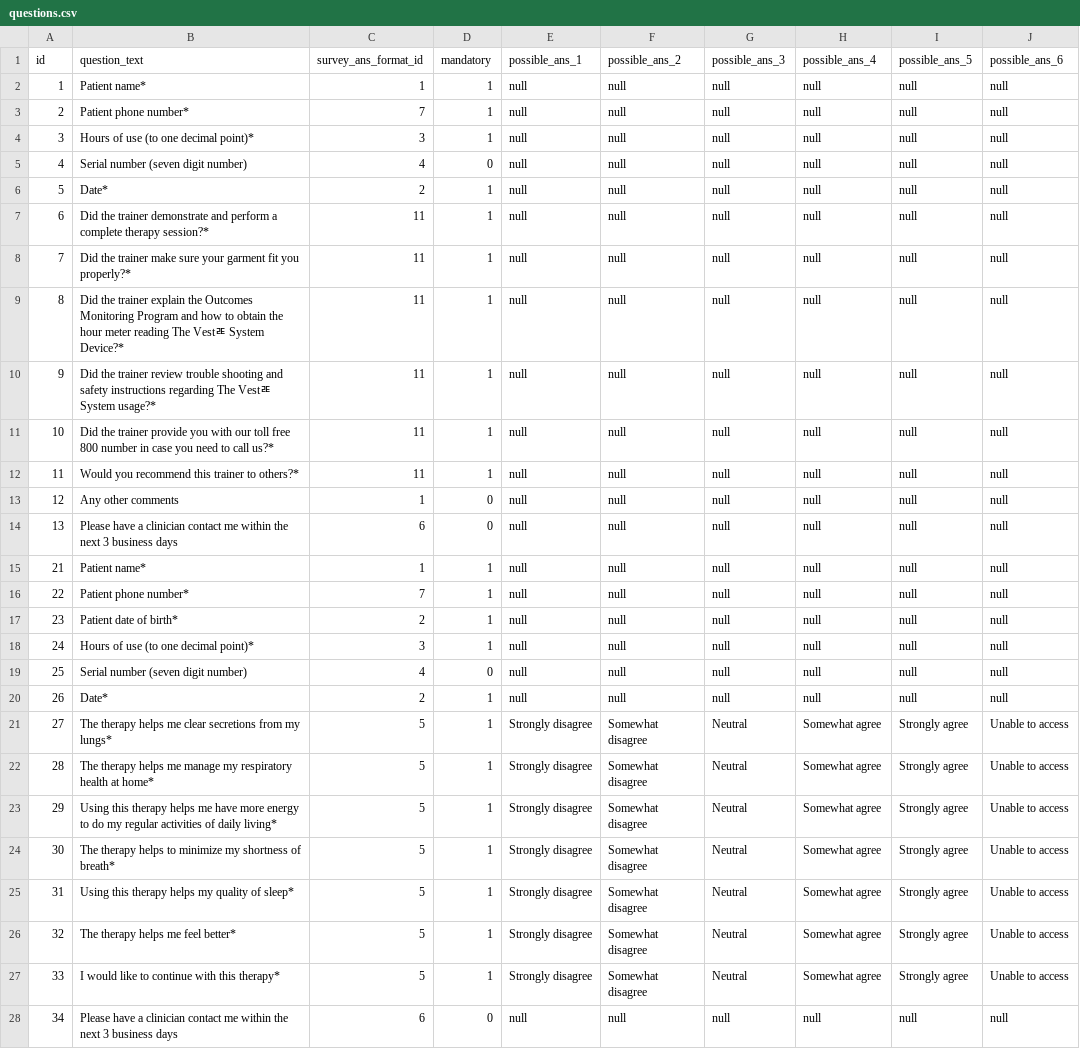
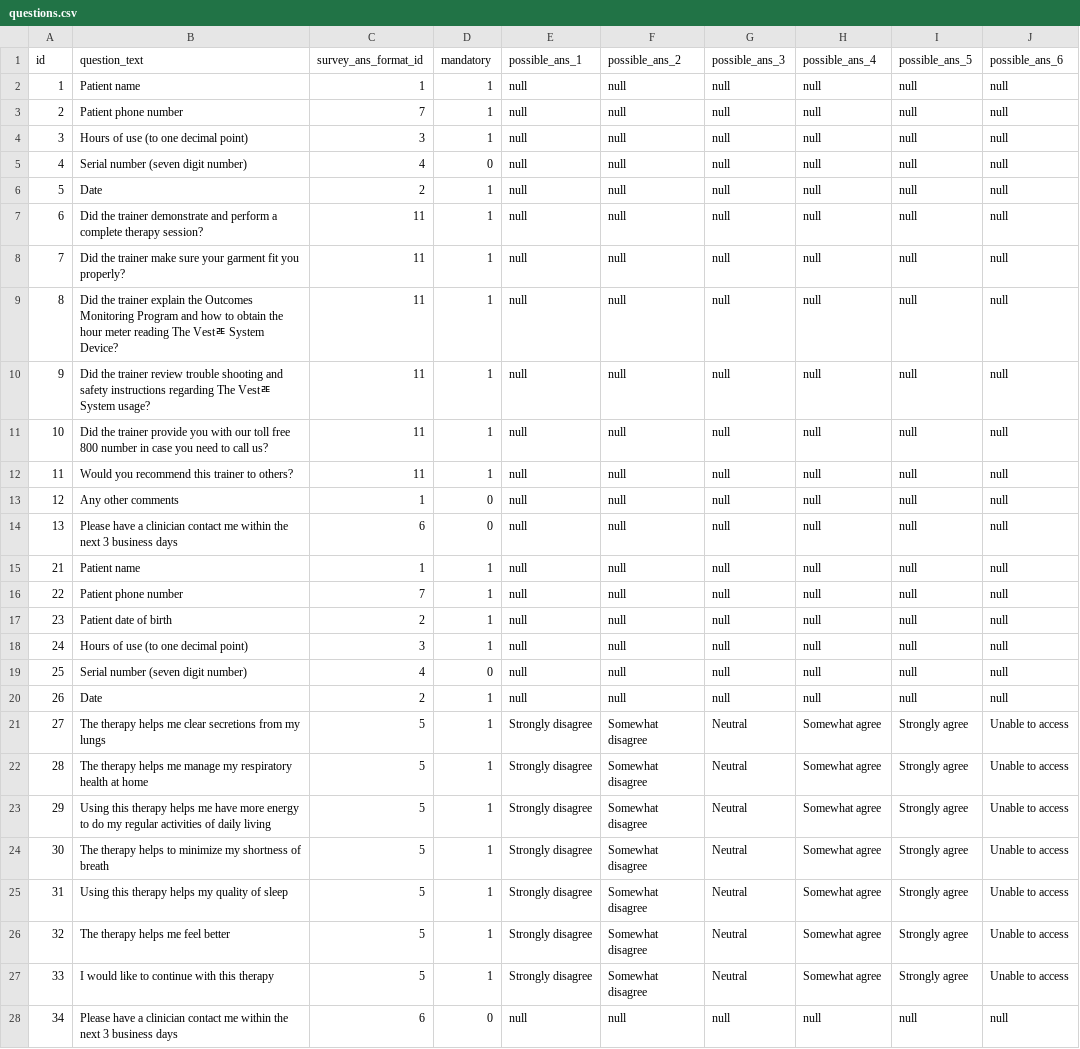
Before and after one commit to MatabBadure/RestAPIWebFota, a CSV file: src/main/resources/config/liquibase/questions.csv, drawn as a sheet; only a part is shown; the diff covers the shown part only.

Commit message:
Removed * from questions as FE devs agreed to add it using is mandatory field

```diff
--- a/src/main/resources/config/liquibase/questions.csv
+++ b/src/main/resources/config/liquibase/questions.csv
@@ -1,28 +1,28 @@
 id,question_text,survey_ans_format_id,mandatory,possible_ans_1,possible_ans_2,possible_ans_3,possible_ans_4,possible_ans_5,possible_ans_6
-1,Patient name*,1,1,null,null,null,null,null,null
-2,Patient phone number*,7,1,null,null,null,null,null,null
-3,Hours of use (to one decimal point)*,3,1,null,null,null,null,null,null
+1,Patient name,1,1,null,null,null,null,null,null
+2,Patient phone number,7,1,null,null,null,null,null,null
+3,Hours of use (to one decimal point),3,1,null,null,null,null,null,null
 4,Serial number (seven digit number),4,0,null,null,null,null,null,null
-5,Date*,2,1,null,null,null,null,null,null
-6,Did the trainer demonstrate and perform a complete therapy session?*,11,1,null,null,null,null,null,null
-7,Did the trainer make sure your garment fit you properly?*,11,1,null,null,null,null,null,null
-8,Did the trainer explain the Outcomes Monitoring Program and how to obtain the hour meter reading The Vestﾮ System Device?*,11,1,null,null,null,null,null,null
-9,Did the trainer review trouble shooting and safety instructions regarding The Vestﾮ System usage?*,11,1,null,null,null,null,null,null
-10,Did the trainer provide you with our toll free 800 number in case you need to call us?*,11,1,null,null,null,null,null,null
-11,Would you recommend this trainer to others?*,11,1,null,null,null,null,null,null
+5,Date,2,1,null,null,null,null,null,null
+6,Did the trainer demonstrate and perform a complete therapy session?,11,1,null,null,null,null,null,null
+7,Did the trainer make sure your garment fit you properly?,11,1,null,null,null,null,null,null
+8,Did the trainer explain the Outcomes Monitoring Program and how to obtain the hour meter reading The Vestﾮ System Device?,11,1,null,null,null,null,null,null
+9,Did the trainer review trouble shooting and safety instructions regarding The Vestﾮ System usage?,11,1,null,null,null,null,null,null
+10,Did the trainer provide you with our toll free 800 number in case you need to call us?,11,1,null,null,null,null,null,null
+11,Would you recommend this trainer to others?,11,1,null,null,null,null,null,null
 12,Any other comments,1,0,null,null,null,null,null,null
 13,Please have a clinician contact me within the next 3 business days,6,0,null,null,null,null,null,null
-21,Patient name*,1,1,null,null,null,null,null,null
-22,Patient phone number*,7,1,null,null,null,null,null,null
-23,Patient date of birth*,2,1,null,null,null,null,null,null
-24,Hours of use (to one decimal point)*,3,1,null,null,null,null,null,null
+21,Patient name,1,1,null,null,null,null,null,null
+22,Patient phone number,7,1,null,null,null,null,null,null
+23,Patient date of birth,2,1,null,null,null,null,null,null
+24,Hours of use (to one decimal point),3,1,null,null,null,null,null,null
 25,Serial number (seven digit number),4,0,null,null,null,null,null,null
-26,Date*,2,1,null,null,null,null,null,null
-27,The therapy helps me clear secretions from my lungs*,5,1,Strongly disagree,Somewhat disagree,Neutral,Somewhat agree,Strongly agree,Unable to access
-28,The therapy helps me manage my respiratory health at home*,5,1,Strongly disagree,Somewhat disagree,Neutral,Somewhat agree,Strongly agree,Unable to access
-29,Using this therapy helps me have more energy to do my regular activities of daily living*,5,1,Strongly disagree,Somewhat disagree,Neutral,Somewhat agree,Strongly agree,Unable to access
-30,The therapy helps to minimize my shortness of breath*,5,1,Strongly disagree,Somewhat disagree,Neutral,Somewhat agree,Strongly agree,Unable to access
-31,Using this therapy helps my quality of sleep*,5,1,Strongly disagree,Somewhat disagree,Neutral,Somewhat agree,Strongly agree,Unable to access
-32,The therapy helps me feel better*,5,1,Strongly disagree,Somewhat disagree,Neutral,Somewhat agree,Strongly agree,Unable to access
-33,I would like to continue with this therapy*,5,1,Strongly disagree,Somewhat disagree,Neutral,Somewhat agree,Strongly agree,Unable to access
+26,Date,2,1,null,null,null,null,null,null
+27,The therapy helps me clear secretions from my lungs,5,1,Strongly disagree,Somewhat disagree,Neutral,Somewhat agree,Strongly agree,Unable to access
+28,The therapy helps me manage my respiratory health at home,5,1,Strongly disagree,Somewhat disagree,Neutral,Somewhat agree,Strongly agree,Unable to access
+29,Using this therapy helps me have more energy to do my regular activities of daily living,5,1,Strongly disagree,Somewhat disagree,Neutral,Somewhat agree,Strongly agree,Unable to access
+30,The therapy helps to minimize my shortness of breath,5,1,Strongly disagree,Somewhat disagree,Neutral,Somewhat agree,Strongly agree,Unable to access
+31,Using this therapy helps my quality of sleep,5,1,Strongly disagree,Somewhat disagree,Neutral,Somewhat agree,Strongly agree,Unable to access
+32,The therapy helps me feel better,5,1,Strongly disagree,Somewhat disagree,Neutral,Somewhat agree,Strongly agree,Unable to access
+33,I would like to continue with this therapy,5,1,Strongly disagree,Somewhat disagree,Neutral,Somewhat agree,Strongly agree,Unable to access
 34,Please have a clinician contact me within the next 3 business days,6,0,null,null,null,null,null,null
```
Also changed, not shown: 5 edited cells elsewhere in this file.
